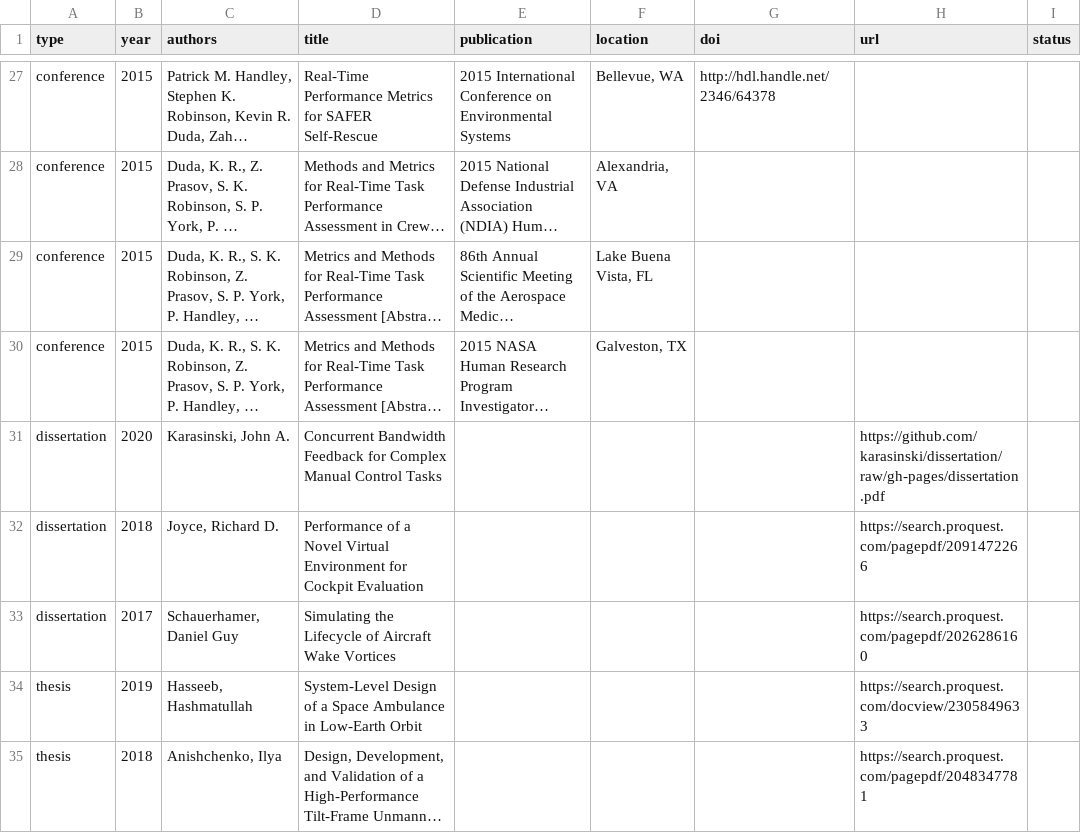
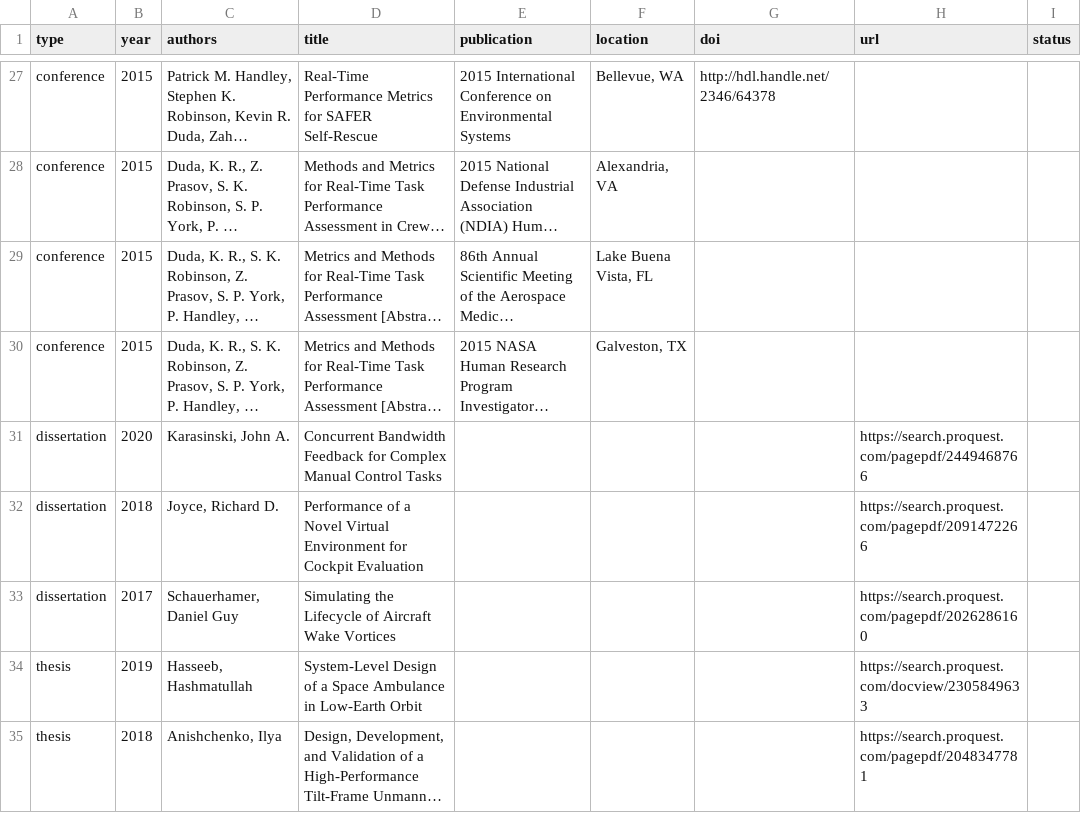
Before and after one commit to HRVIP/HRVIP.github.io, a CSV file: _data/publications.csv, drawn as a sheet; only a part is shown, gaps mark what is left out; long unchanged cells end in …; the diff names each change by its address in the sheet, - before the commit and + after, or states it on an @@ line.

Commit message:
update url to karasinski dissertation

```diff
--- a/_data/publications.csv
+++ b/_data/publications.csv
-H31 (url): https://github.com/karasinski/dissertation/raw/gh-pages/dissertation.pdf
+H31 (url): https://search.proquest.com/pagepdf/2449468766
```
